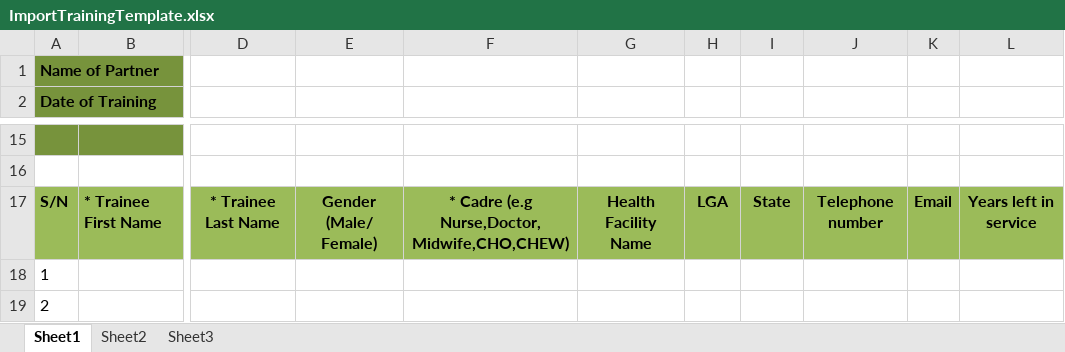
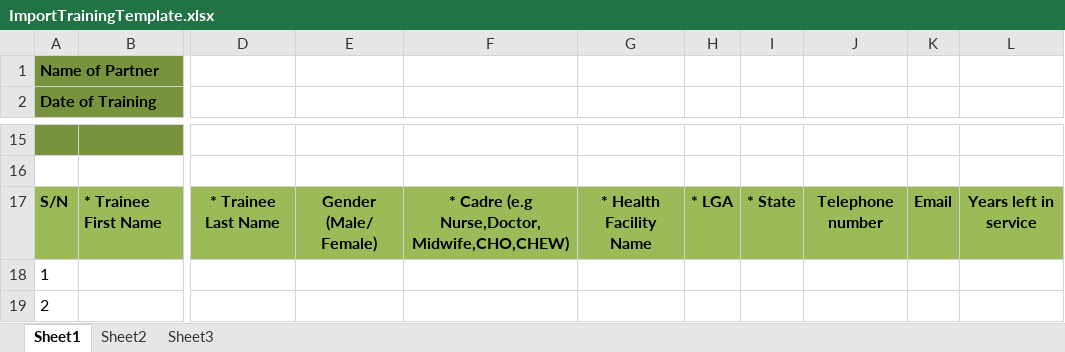
Before and after one commit to I-TECH-UW/TrainSMART, an Excel workbook: html/templates/ImportTrainingTemplate.xlsx, sheet Sheet1, drawn as a sheet; only a part is shown, gaps mark what is left out; values as stored, in another font and other column widths than the file's, no borders; the diff names each change by its address in the sheet, - before the commit and + after, or states it on an @@ line.

Commit message:
Excel HR upload changes

```diff
--- a/html/templates/ImportTrainingTemplate.xlsx (sheet Sheet1)
+++ b/html/templates/ImportTrainingTemplate.xlsx (sheet Sheet1)
-G17: Health Facility Name
+G17: * Health Facility Name
-H17: LGA
+H17: * LGA
-I17: State
+I17: * State
```
Also changed, not shown: 4 other files.
